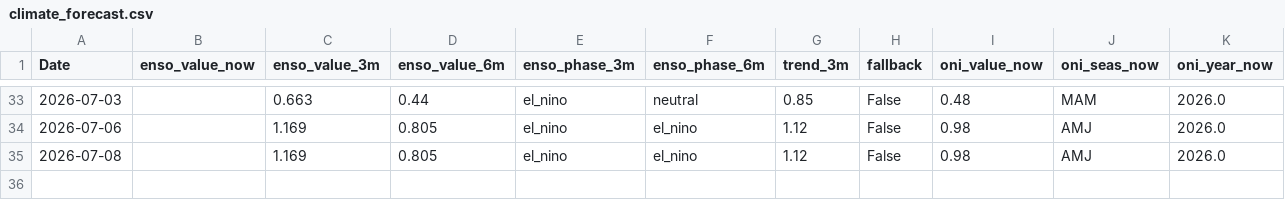
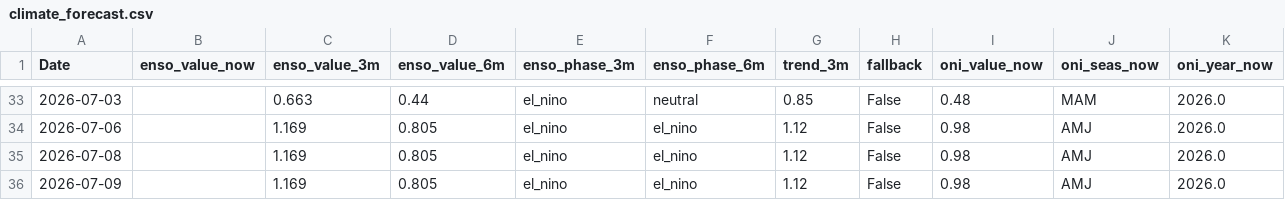
Before and after one commit to Nicotina712/agrocast, a CSV file: data/climate_forecast.csv, drawn as a sheet; only a part is shown, gaps mark what is left out; rows hold the shown columns only; the diff names each change by its address in the sheet, - before the commit and + after, or states it on an @@ line.

```diff
--- a/data/climate_forecast.csv
+++ b/data/climate_forecast.csv
+row 36: 2026-07-09 |  | 1.169 | 0.805 | el_nino | el_nino | 1.12 | False | 0.98 | AMJ | 2026.0
```
Also changed, not shown: artifacts/forecast.csv, artifacts/signals.csv, 50 other files.
